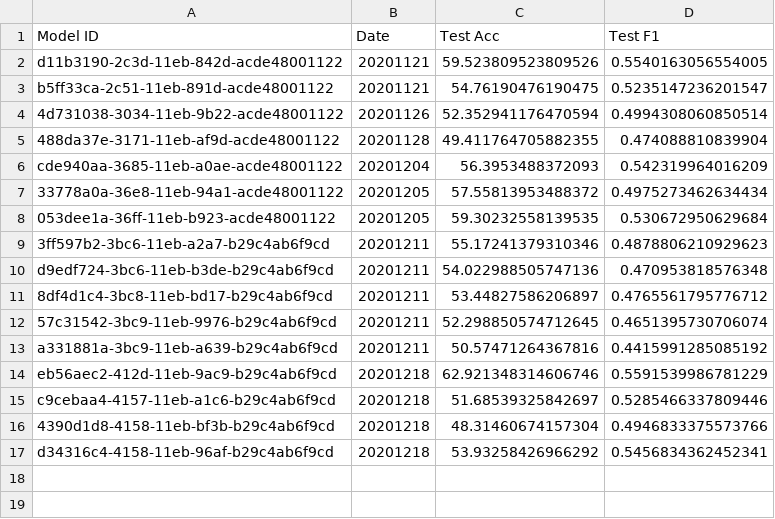
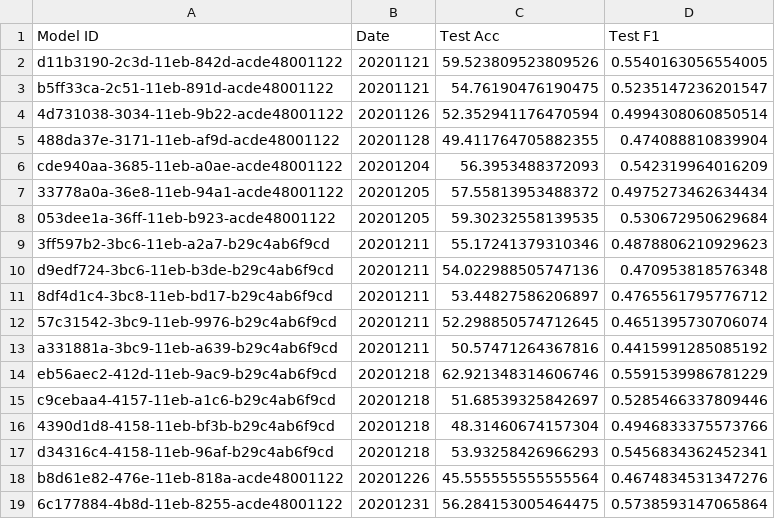
Before and after one commit to benjaminjellis/APPLE, a CSV file: saved_models/model_log.csv, drawn as a sheet.

Commit message:
small updates, untracking local data files

```diff
--- a/saved_models/model_log.csv
+++ b/saved_models/model_log.csv
@@ -16,2 +16,4 @@ c9cebaa4-4157-11eb-a1c6-b29c4ab6f9cd,20201218,51.68539325842697,0.52854663378094
 4390d1d8-4158-11eb-bf3b-b29c4ab6f9cd,20201218,48.31460674157304,0.4946833375573766
-d34316c4-4158-11eb-96af-b29c4ab6f9cd,20201218,53.93258426966292,0.5456834362452341
+d34316c4-4158-11eb-96af-b29c4ab6f9cd,20201218,53.93258426966293,0.5456834362452341
+b8d61e82-476e-11eb-818a-acde48001122,20201226,45.555555555555564,0.4674834531347276
+6c177884-4b8d-11eb-8255-acde48001122,20201231,56.284153005464475,0.5738593147065864
```
Also changed, not shown: 30 other files.
